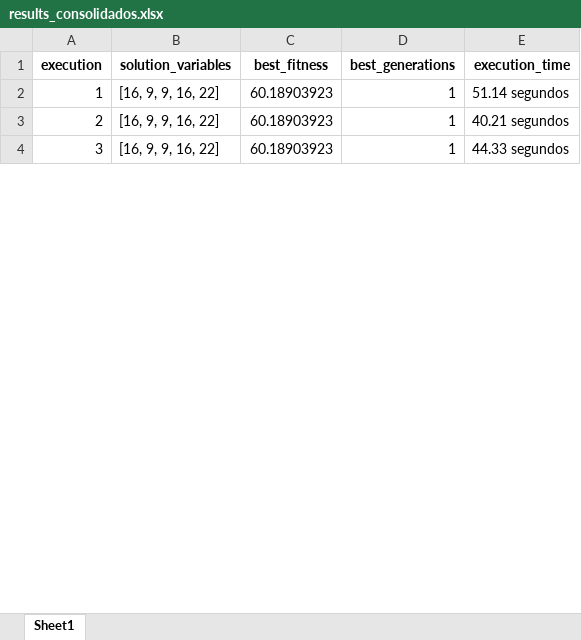
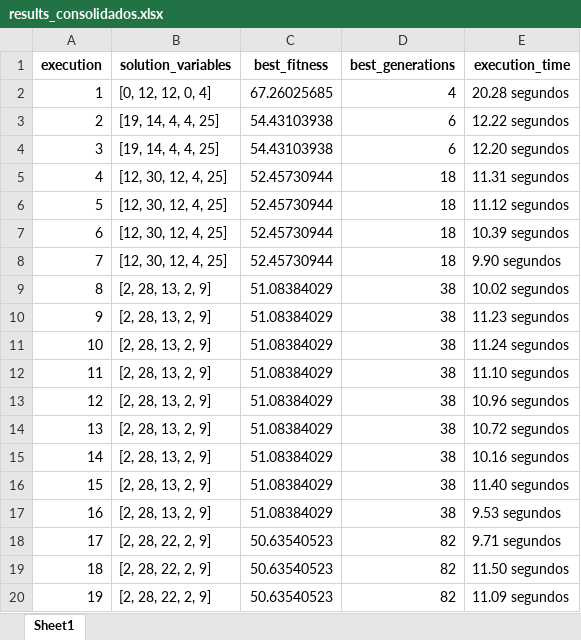
Before and after one commit to PedroVic12/Repopulation-With-Elite-Set, an Excel workbook: src/output/results_consolidados.xlsx, sheet Sheet1, drawn as a sheet; only a part is shown; values as stored, in another font and other column widths than the file's, no borders; the diff covers the shown part only; the diff names each change by its address in the sheet, - before the commit and + after, or states it on an @@ line.

```diff
--- a/src/output/results_consolidados.xlsx (sheet Sheet1)
+++ b/src/output/results_consolidados.xlsx (sheet Sheet1)
-B2 (solution_variables): [16, 9, 9, 16, 22]
+B2 (solution_variables): [0, 12, 12, 0, 4]
-C2 (best_fitness): 60.18903923
+C2 (best_fitness): 67.26025685
-D2 (best_generations): 1
+D2 (best_generations): 4
-E2 (execution_time): 51.14 segundos
+E2 (execution_time): 20.28 segundos
-B3:B4 (solution_variables): [16, 9, 9, 16, 22]
+B3:B4 (solution_variables): [19, 14, 4, 4, 25]
-C3:C4 (best_fitness): 60.18903923
+C3:C4 (best_fitness): 54.43103938
-D3:D4 (best_generations): 1
+D3:D4 (best_generations): 6
-E3 (execution_time): 40.21 segundos
+E3 (execution_time): 12.22 segundos
-E4 (execution_time): 44.33 segundos
+E4 (execution_time): 12.20 segundos
+row 5: 4 | [12, 30, 12, 4, 25] | 52.45730944 | 18 | 11.31 segundos
+row 6: 5 | [12, 30, 12, 4, 25] | 52.45730944 | 18 | 11.12 segundos
+row 7: 6 | [12, 30, 12, 4, 25] | 52.45730944 | 18 | 10.39 segundos
+row 8: 7 | [12, 30, 12, 4, 25] | 52.45730944 | 18 | 9.90 segundos
+row 9: 8 | [2, 28, 13, 2, 9] | 51.08384029 | 38 | 10.02 segundos
+row 10: 9 | [2, 28, 13, 2, 9] | 51.08384029 | 38 | 11.23 segundos
+row 11: 10 | [2, 28, 13, 2, 9] | 51.08384029 | 38 | 11.24 segundos
+row 12: 11 | [2, 28, 13, 2, 9] | 51.08384029 | 38 | 11.10 segundos
+row 13: 12 | [2, 28, 13, 2, 9] | 51.08384029 | 38 | 10.96 segundos
+row 14: 13 | [2, 28, 13, 2, 9] | 51.08384029 | 38 | 10.72 segundos
+row 15: 14 | [2, 28, 13, 2, 9] | 51.08384029 | 38 | 10.16 segundos
+row 16: 15 | [2, 28, 13, 2, 9] | 51.08384029 | 38 | 11.40 segundos
+row 17: 16 | [2, 28, 13, 2, 9] | 51.08384029 | 38 | 9.53 segundos
+row 18: 17 | [2, 28, 22, 2, 9] | 50.63540523 | 82 | 9.71 segundos
+row 19: 18 | [2, 28, 22, 2, 9] | 50.63540523 | 82 | 11.50 segundos
+row 20: 19 | [2, 28, 22, 2, 9] | 50.63540523 | 82 | 11.09 segundos
```
Also changed, not shown: 75 added rows and 23 edited cells elsewhere in this sheet, src/DashboardApp/hash_table.xlsx, src/output/pop_final.xlsx, 41 other files.
